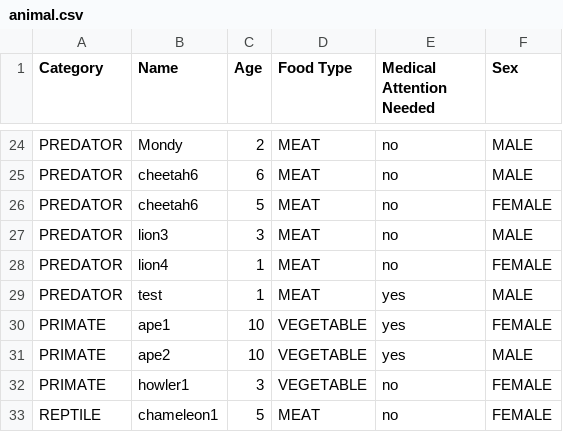
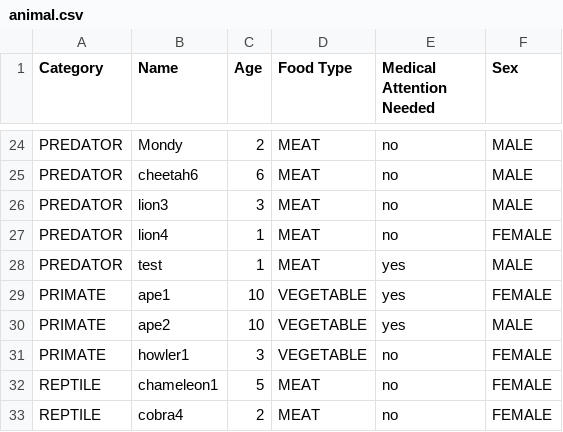
Before and after one commit to Su24-CS5004-Online-Lionelle/final-project-group-12, a CSV file: src/main/resources/animal.csv, drawn as a sheet; only a part is shown, gaps mark what is left out; the shorter side is filled out with more unchanged rows; the diff names each change by its address in the sheet, - before the commit and + after, or states it on an @@ line.

Commit message:
Update animal.csv

```diff
--- a/src/main/resources/animal.csv
+++ b/src/main/resources/animal.csv
-row 26: PREDATOR | cheetah6 | 5 | MEAT | no | FEMALE
```
